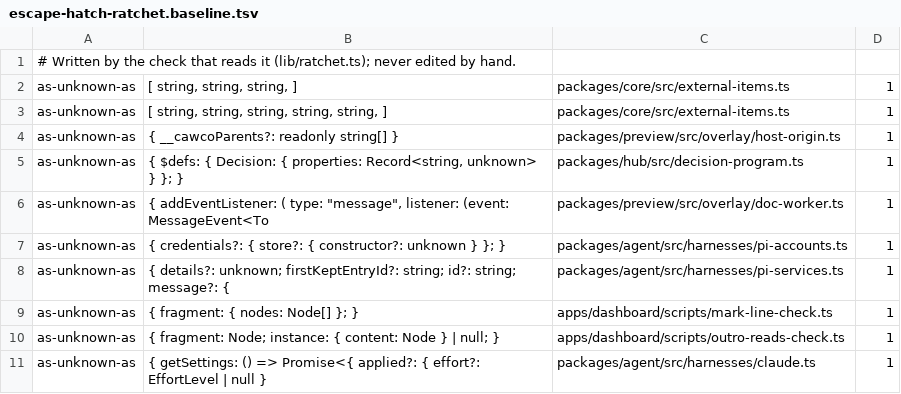
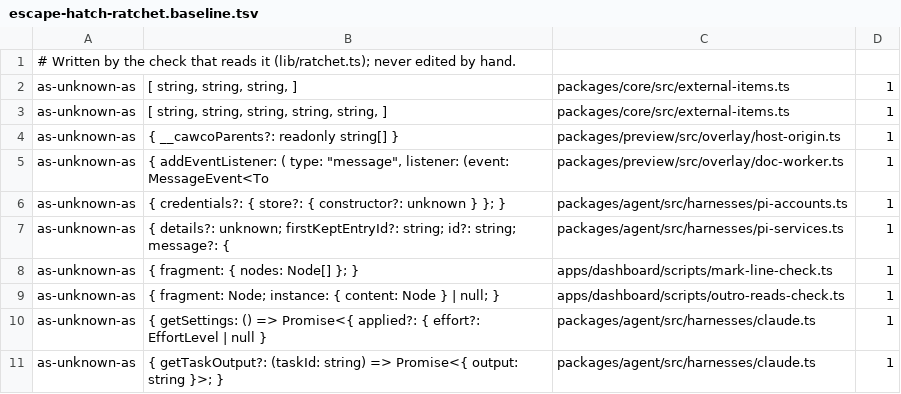
Before and after one commit to Bewinxed/cawco, a TSV file: scripts/escape-hatch-ratchet.baseline.tsv, drawn as a sheet; only a part is shown; the shorter side is filled out with more unchanged rows; the diff names each change by its address in the sheet, - before the commit and + after, or states it on an @@ line.

```diff
--- a/scripts/escape-hatch-ratchet.baseline.tsv
+++ b/scripts/escape-hatch-ratchet.baseline.tsv
-row 5: as-unknown-as | { $defs: { Decision: { properties: Record<string, unknown> } }; } | packages/hub/src/decision-program.ts | 1
```
Also changed, not shown: 29 other files.
